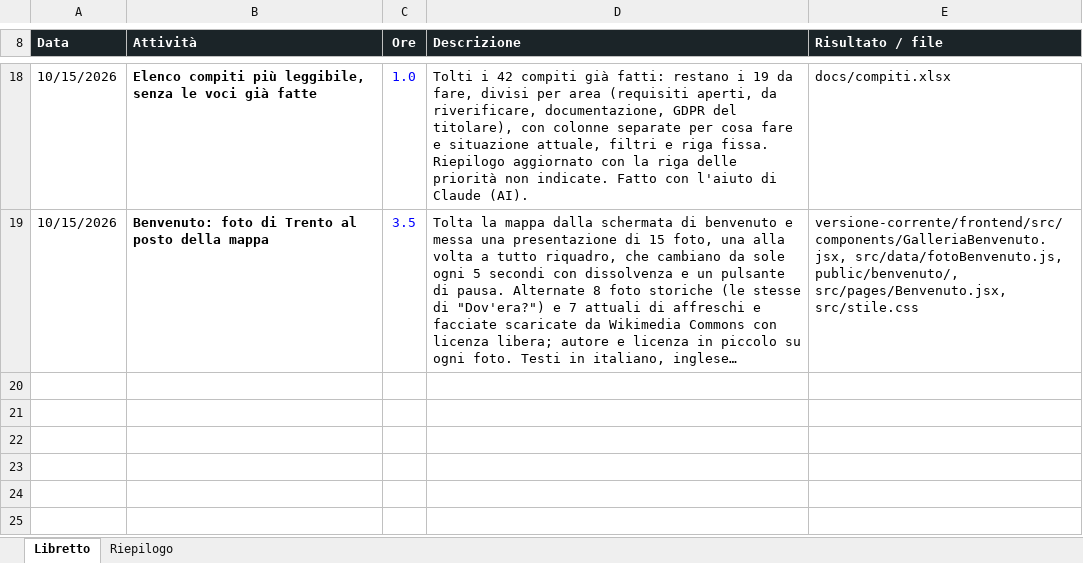
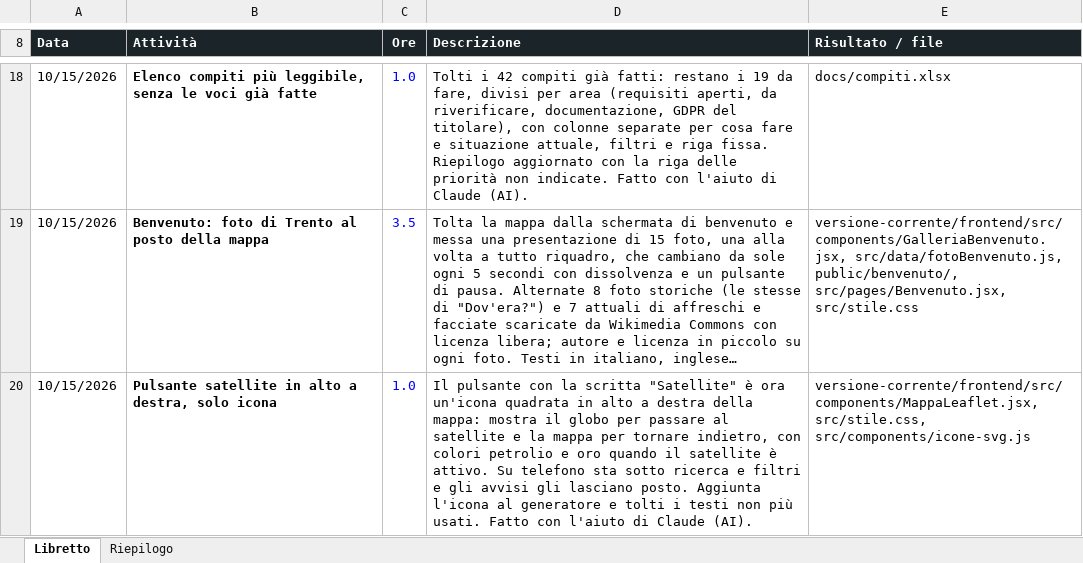
Before and after one commit to bulla06/Ing-software-prog-discover-tridentum., an Excel workbook: docs/libretti/pietro-crea.xlsx, sheet Libretto, drawn as a sheet; only a part is shown, gaps mark what is left out; long unchanged cells end in …; values as stored, in another font and other column widths than the file's, no borders; conditional formats and table styles not drawn; the diff names each change by its address in the sheet, - before the commit and + after, or states it on an @@ line.

```diff
--- a/docs/libretti/pietro-crea.xlsx (sheet Libretto)
+++ b/docs/libretti/pietro-crea.xlsx (sheet Libretto)
+row 20: 10/15/2026 | Pulsante satellite in alto a destra, solo icona | 1.0 | Il pulsante con la scritta "Satellite" è ora un'icona quadrata in alto a destra della mappa: mostra il globo per passare al satellite e la mappa per tornare indietro, con colori petrolio e oro quando il satellite è attivo. Su telefono sta sotto ricerca e filtri e gli avvisi gli lasciano posto. Aggiunta l'icona al generatore e tolti i testi non più usati. Fatto con l'aiuto di Claude (AI). | versione-corrente/frontend/src/components/MappaLeaflet.jsx, src/stile.css, src/components/icone-svg.js
```
Also changed, not shown: 7 other files.
